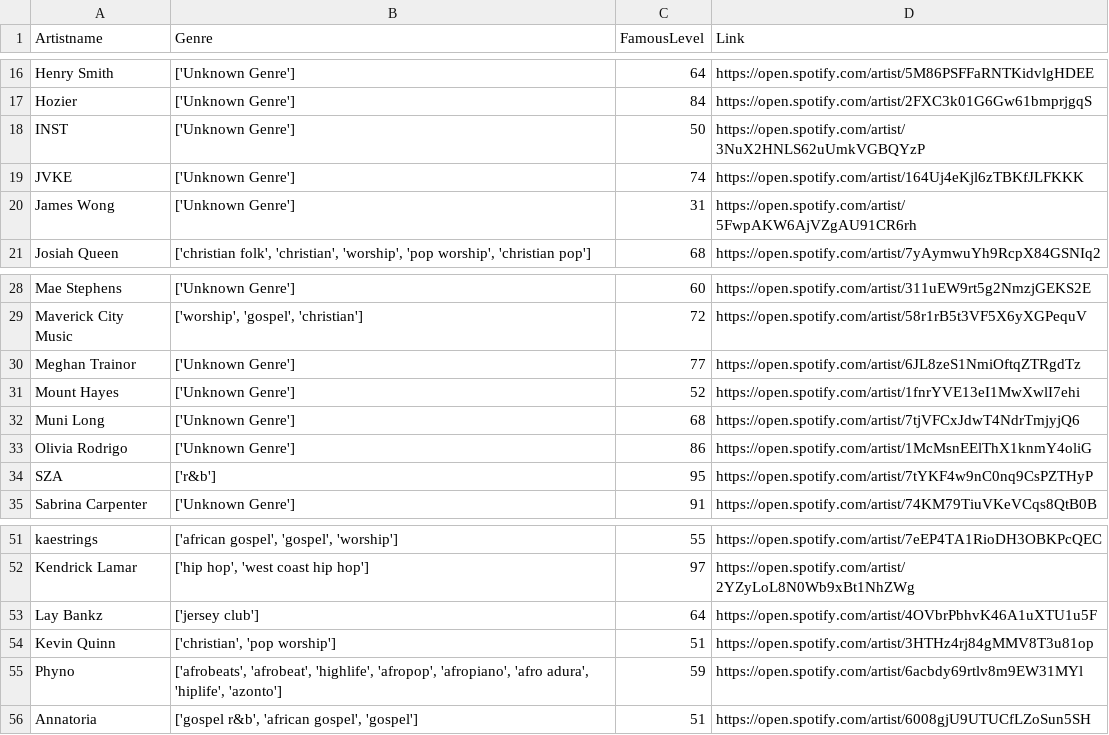
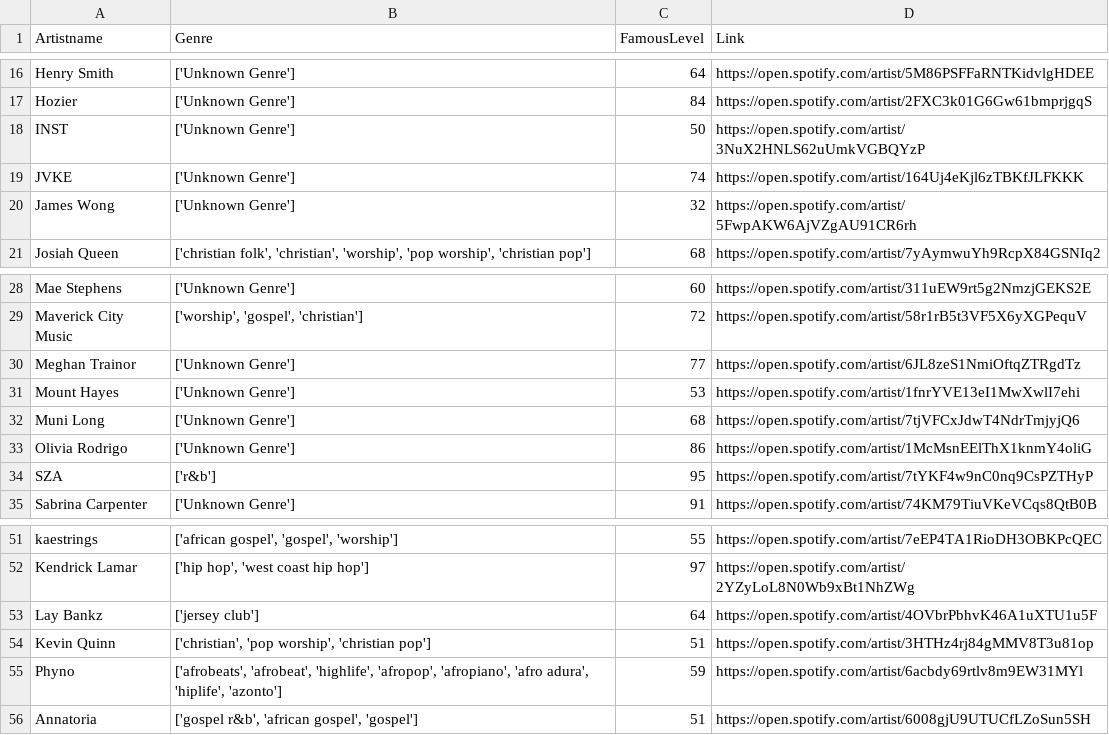
Before and after one commit to ifeomavera/ETL-pipeline-with-Postgres-and-Apache-Spark, a CSV file: all_top_artists.csv, drawn as a sheet; only a part is shown, gaps mark what is left out.

```diff
--- a/all_top_artists.csv
+++ b/all_top_artists.csv
@@ -19,3 +19,3 @@ INST,['Unknown Genre'],50,https://open.spotify.com/artist/3NuX2HNLS62uUmkVGBQYzP
 JVKE,['Unknown Genre'],74,https://open.spotify.com/artist/164Uj4eKjl6zTBKfJLFKKK
-James Wong,['Unknown Genre'],31,https://open.spotify.com/artist/5FwpAKW6AjVZgAU91CR6rh
+James Wong,['Unknown Genre'],32,https://open.spotify.com/artist/5FwpAKW6AjVZgAU91CR6rh
 Josiah Queen,"['christian folk', 'christian', 'worship', 'pop worship', 'christian pop']",68,https://open.spotify.com/artist/7yAymwuYh9RcpX84GSNIq2
@@ -30,3 +30,3 @@ Maverick City Music,"['worship', 'gospel', 'christian']",72,https://open.spotify
 Meghan Trainor,['Unknown Genre'],77,https://open.spotify.com/artist/6JL8zeS1NmiOftqZTRgdTz
-Mount Hayes,['Unknown Genre'],52,https://open.spotify.com/artist/1fnrYVE13eI1MwXwlI7ehi
+Mount Hayes,['Unknown Genre'],53,https://open.spotify.com/artist/1fnrYVE13eI1MwXwlI7ehi
 Muni Long,['Unknown Genre'],68,https://open.spotify.com/artist/7tjVFCxJdwT4NdrTmjyjQ6
@@ -53,3 +53,3 @@ Kendrick Lamar,"['hip hop', 'west coast hip hop']",97,https://open.spotify.com/a
 Lay Bankz,['jersey club'],64,https://open.spotify.com/artist/4OVbrPbhvK46A1uXTU1u5F
-Kevin Quinn,"['christian', 'pop worship']",51,https://open.spotify.com/artist/3HTHz4rj84gMMV8T3u81op
+Kevin Quinn,"['christian', 'pop worship', 'christian pop']",51,https://open.spotify.com/artist/3HTHz4rj84gMMV8T3u81op
 Phyno,"['afrobeats', 'afrobeat', 'highlife', 'afropop', 'afropiano', 'afro adura', 'hiplife', 'azonto']",59,https://open.spotify.com/artist/6acbdy69rtlv8m9EW31MYl
```
Also changed, not shown: all_recent_tracks.csv, all_top_tracks.csv, 7 other files.
